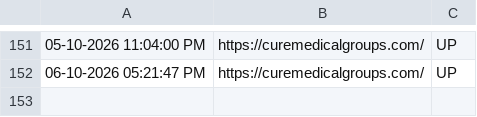
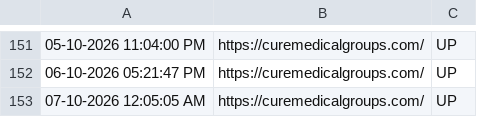
Before and after one commit to tejaswinib-ccs/curemedicalgroups.com_Monitoring, a CSV file: monitoring_log.csv, drawn as a sheet; only a part is shown, gaps mark what is left out; the diff names each change by its address in the sheet, - before the commit and + after, or states it on an @@ line.

```diff
--- a/monitoring_log.csv
+++ b/monitoring_log.csv
+row 153: 07-10-2026 12:05:05 AM | https://curemedicalgroups.com/ | UP
```
Also changed, not shown: 1 other file.
